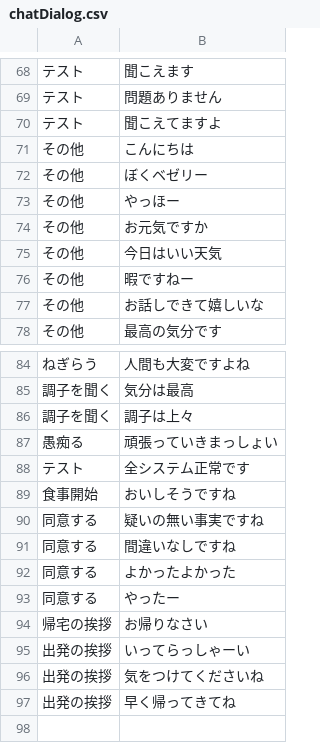
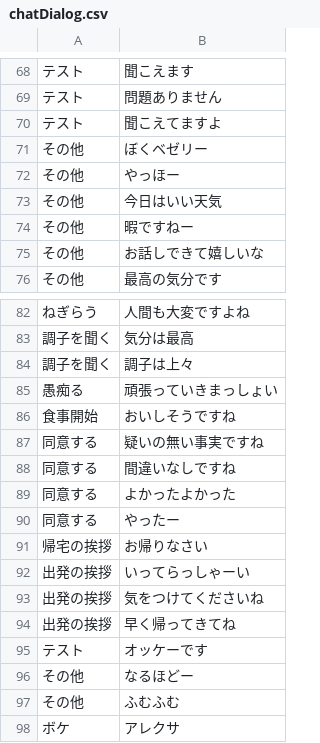
Before and after one commit to bezelie/dev_edgar, a CSV file: chatDialog.csv, drawn as a sheet; only a part is shown, gaps mark what is left out.

```diff
--- a/chatDialog.csv
+++ b/chatDialog.csv
@@ -70,6 +70,4 @@
 テスト,聞こえてますよ
-その他,こんにちは
 その他,ぼくベゼリー
 その他,やっほー
-その他,お元気ですか
 その他,今日はいい天気
@@ -87,3 +85,2 @@
 愚痴る,頑張っていきまっしょい
-テスト,全システム正常です
 食事開始,おいしそうですね
@@ -97 +94,5 @@
 出発の挨拶,早く帰ってきてね
+テスト,オッケーです
+その他,なるほどー
+その他,ふむふむ
+ボケ,アレクサ
```
Also changed, not shown: chatEntity.csv, chatEntity.tsv, 6 other files.
